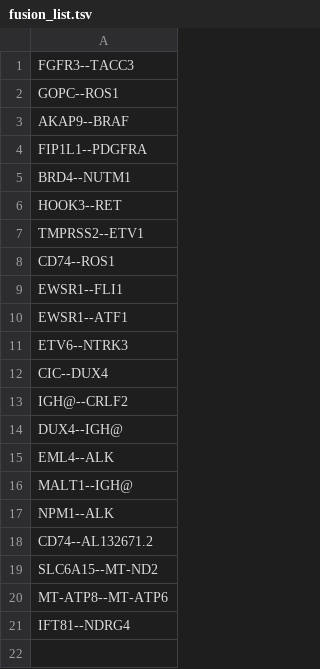
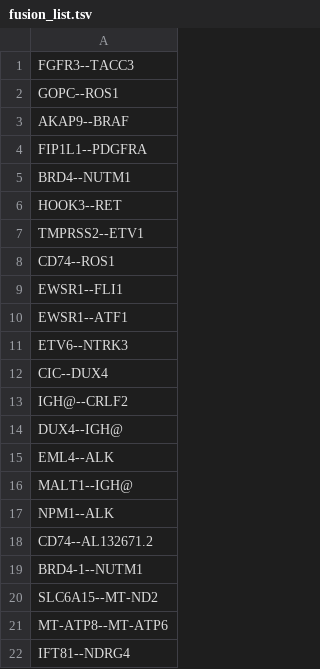
Before and after one commit to Clinical-Genomics/fusion-report, a TSV file: docs/example/fusion_list.tsv, drawn as a sheet; the diff names each change by its address in the sheet, - before the commit and + after, or states it on an @@ line.

Commit message:
updated example

```diff
--- a/docs/example/fusion_list.tsv
+++ b/docs/example/fusion_list.tsv
+row 19: BRD4-1--NUTM1
```
Also changed, not shown: 25 other files.
